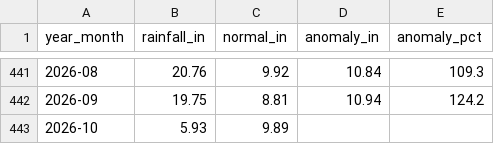
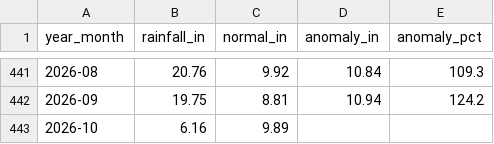
Before and after one commit to cherryleh/panaewa, a CSV file: panaewa-app/data/rainfall_monthly_1990_present.csv, drawn as a sheet; only a part is shown, gaps mark what is left out.

```diff
--- a/panaewa-app/data/rainfall_monthly_1990_present.csv
+++ b/panaewa-app/data/rainfall_monthly_1990_present.csv
@@ -442,2 +442,2 @@ year_month,rainfall_in,normal_in,anomaly_in,anomaly_pct
 2026-09,19.75,8.81,10.94,124.2
-2026-10,5.93,9.89,,
+2026-10,6.16,9.89,,
```
Also changed, not shown: 17 other files.
